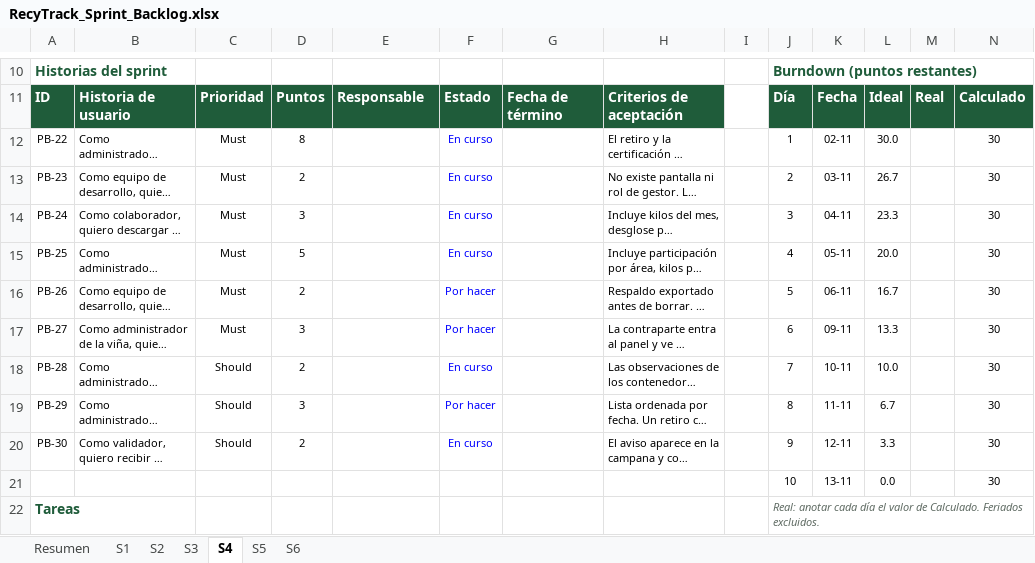
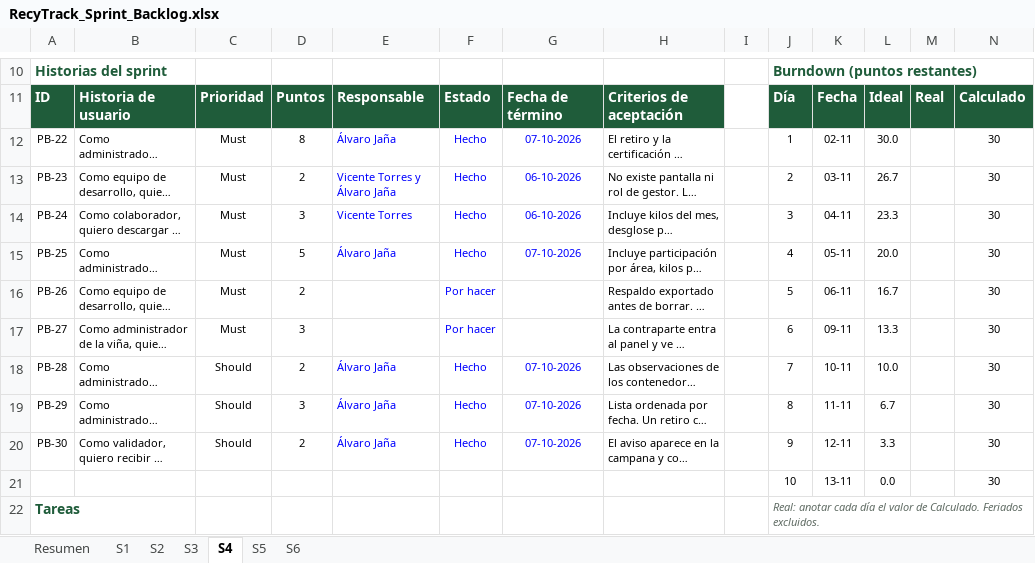
Before and after one commit to AlvaroAjg/Capstone-Ecotrack, an Excel workbook: Fase 2/Evidencias Proyecto/Evidencias de documentación/RecyTrack_Sprint_Backlog.xlsx, sheet S4, drawn as a sheet; only a part is shown, gaps mark what is left out; long unchanged cells end in …; values as stored, in another font and other column widths than the file's, no borders; charts and pictures and conditional formats not drawn; the diff names each change by its address in the sheet, - before the commit and + after, or states it on an @@ line.

```diff
--- a/Fase 2/Evidencias Proyecto/Evidencias de documentación/RecyTrack_Sprint_Backlog.xlsx (sheet S4)
+++ b/Fase 2/Evidencias Proyecto/Evidencias de documentación/RecyTrack_Sprint_Backlog.xlsx (sheet S4)
-E12: (empty)
+E12: Álvaro Jaña
-F12:F15: En curso
+F12:F15: Hecho
-G12: (empty)
+G12: 07-10-2026
-E13: (empty)
+E13: Vicente Torres y Álvaro Jaña
-G13:G14: (empty)
+G13:G14: 06-10-2026
-E14: (empty)
+E14: Vicente Torres
-E15: (empty)
+E15: Álvaro Jaña
-G15: (empty)
+G15: 07-10-2026
-E18:E20: (empty)
+E18:E20: Álvaro Jaña
-F18: En curso
+F18: Hecho
-G18:G20: (empty)
+G18:G20: 07-10-2026
-F19: Por hacer
+F19: Hecho
-F20: En curso
+F20: Hecho
```
Also changed, not shown: sheet S2, sheet S3, sheet S5, sheet S6, sheet Resumen, formulas that keep their value.
